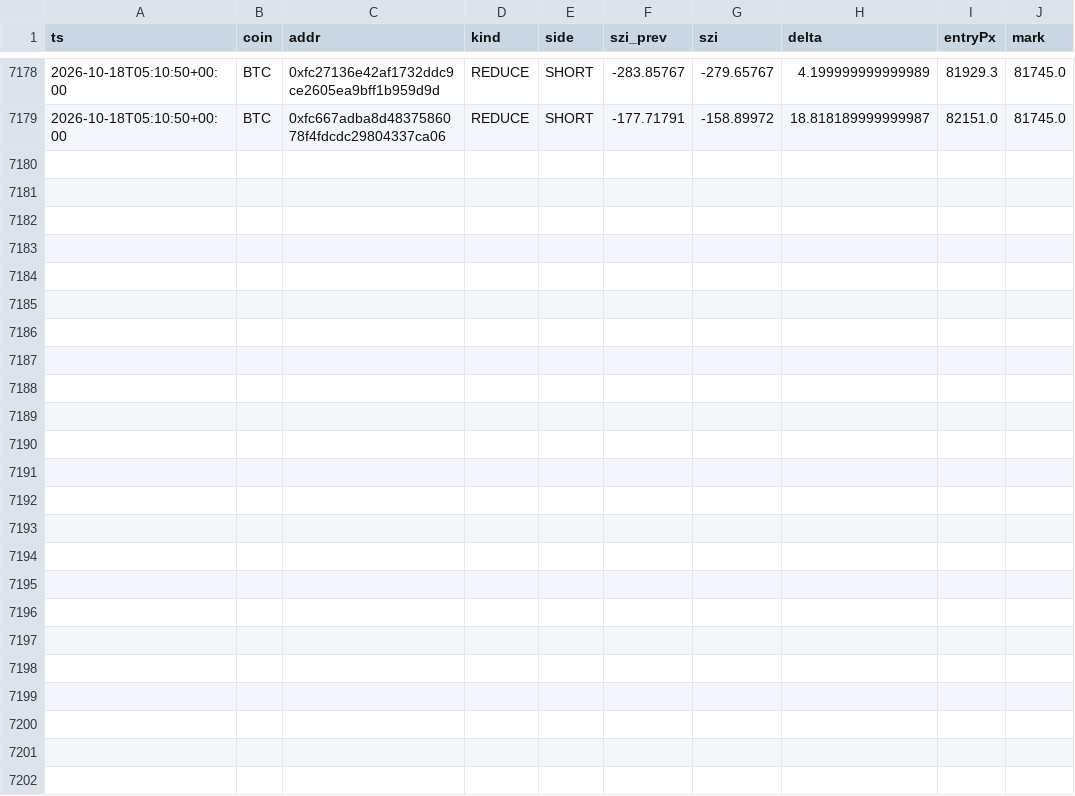
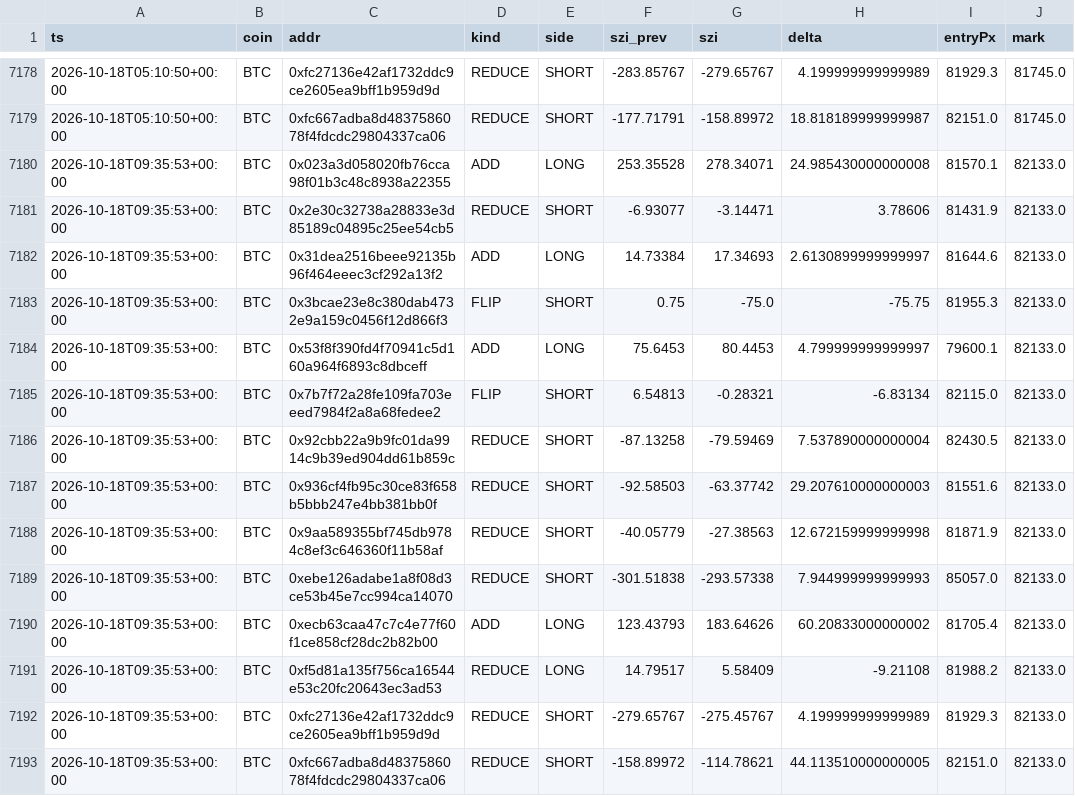
Before and after one commit to usa519831-tech/hl-whale-tracker, a CSV file: data/events_BTC.csv, drawn as a sheet; only a part is shown, gaps mark what is left out; the diff names each change by its address in the sheet, - before the commit and + after, or states it on an @@ line.

```diff
--- a/data/events_BTC.csv
+++ b/data/events_BTC.csv
+row 7180: 2026-10-18T09:35:53+00:00 | BTC | 0x023a3d058020fb76cca98f01b3c48c8938a22355 | ADD | LONG | 253.35528 | 278.34071 | 24.985430000000008 | 81570.1 | 82133.0
+row 7181: 2026-10-18T09:35:53+00:00 | BTC | 0x2e30c32738a28833e3d85189c04895c25ee54cb5 | REDUCE | SHORT | -6.93077 | -3.14471 | 3.78606 | 81431.9 | 82133.0
+row 7182: 2026-10-18T09:35:53+00:00 | BTC | 0x31dea2516beee92135b96f464eeec3cf292a13f2 | ADD | LONG | 14.73384 | 17.34693 | 2.6130899999999997 | 81644.6 | 82133.0
+row 7183: 2026-10-18T09:35:53+00:00 | BTC | 0x3bcae23e8c380dab4732e9a159c0456f12d866f3 | FLIP | SHORT | 0.75 | -75.0 | -75.75 | 81955.3 | 82133.0
+row 7184: 2026-10-18T09:35:53+00:00 | BTC | 0x53f8f390fd4f70941c5d160a964f6893c8dbceff | ADD | LONG | 75.6453 | 80.4453 | 4.799999999999997 | 79600.1 | 82133.0
+row 7185: 2026-10-18T09:35:53+00:00 | BTC | 0x7b7f72a28fe109fa703eeed7984f2a8a68fedee2 | FLIP | SHORT | 6.54813 | -0.28321 | -6.83134 | 82115.0 | 82133.0
+row 7186: 2026-10-18T09:35:53+00:00 | BTC | 0x92cbb22a9b9fc01da9914c9b39ed904dd61b859c | REDUCE | SHORT | -87.13258 | -79.59469 | 7.537890000000004 | 82430.5 | 82133.0
+row 7187: 2026-10-18T09:35:53+00:00 | BTC | 0x936cf4fb95c30ce83f658b5bbb247e4bb381bb0f | REDUCE | SHORT | -92.58503 | -63.37742 | 29.207610000000003 | 81551.6 | 82133.0
+row 7188: 2026-10-18T09:35:53+00:00 | BTC | 0x9aa589355bf745db9784c8ef3c646360f11b58af | REDUCE | SHORT | -40.05779 | -27.38563 | 12.672159999999998 | 81871.9 | 82133.0
+row 7189: 2026-10-18T09:35:53+00:00 | BTC | 0xebe126adabe1a8f08d3ce53b45e7cc994ca14070 | REDUCE | SHORT | -301.51838 | -293.57338 | 7.944999999999993 | 85057.0 | 82133.0
+row 7190: 2026-10-18T09:35:53+00:00 | BTC | 0xecb63caa47c7c4e77f60f1ce858cf28dc2b82b00 | ADD | LONG | 123.43793 | 183.64626 | 60.20833000000002 | 81705.4 | 82133.0
+row 7191: 2026-10-18T09:35:53+00:00 | BTC | 0xf5d81a135f756ca16544e53c20fc20643ec3ad53 | REDUCE | LONG | 14.79517 | 5.58409 | -9.21108 | 81988.2 | 82133.0
+row 7192: 2026-10-18T09:35:53+00:00 | BTC | 0xfc27136e42af1732ddc9ce2605ea9bff1b959d9d | REDUCE | SHORT | -279.65767 | -275.45767 | 4.199999999999989 | 81929.3 | 82133.0
+row 7193: 2026-10-18T09:35:53+00:00 | BTC | 0xfc667adba8d4837586078f4fdcdc29804337ca06 | REDUCE | SHORT | -158.89972 | -114.78621 | 44.113510000000005 | 82151.0 | 82133.0
```
Also changed, not shown: data/agg_BTC.csv, data/agg_ETH.csv, 7 other files.
